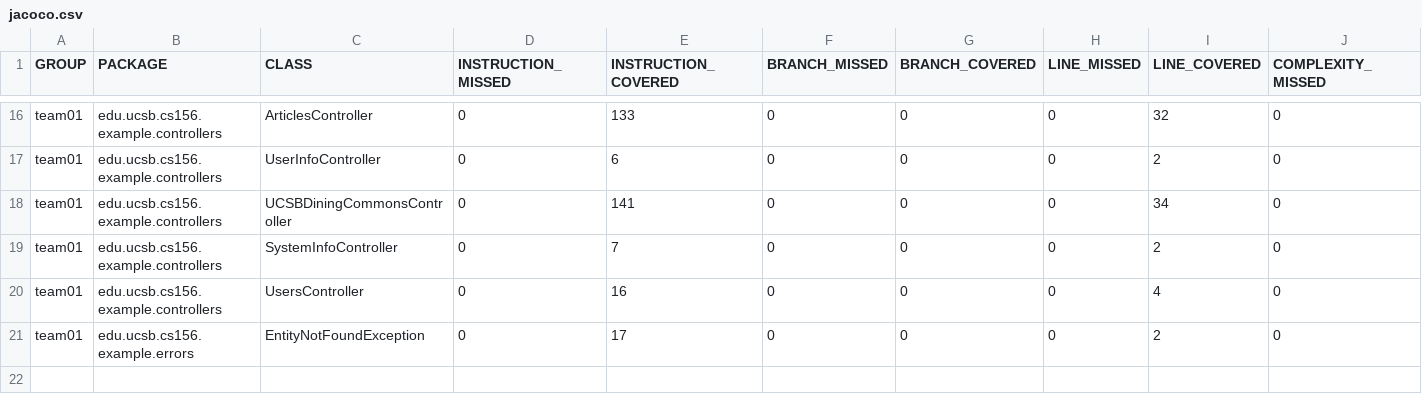
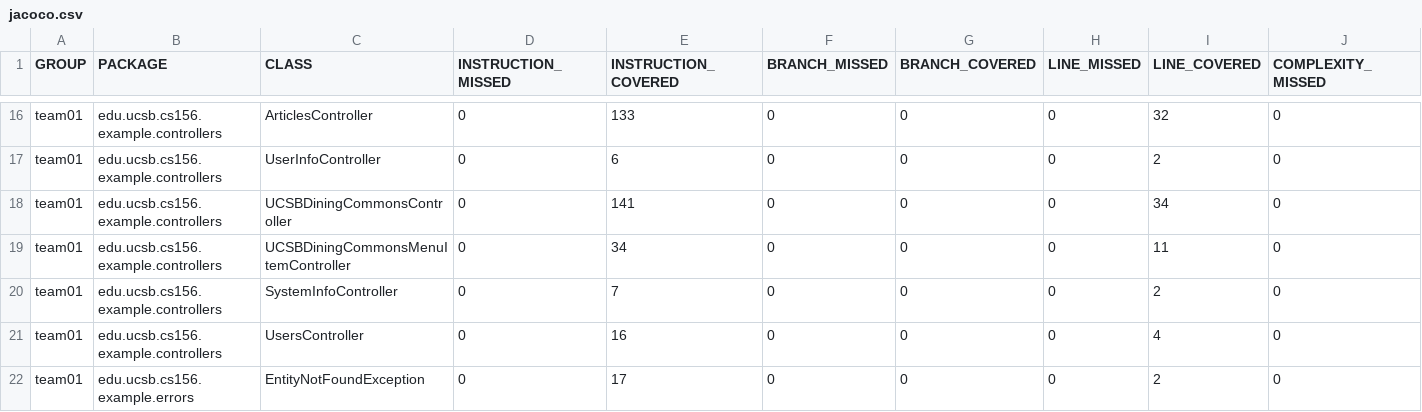
Before and after one commit to ucsb-cs156-s26/team01-s26-07, a CSV file: jacoco/jacoco.csv, drawn as a sheet; only a part is shown, gaps mark what is left out; rows hold the shown columns only; the diff names each change by its address in the sheet, - before the commit and + after, or states it on an @@ line.

Commit message:
Deploying to gh-pages from @ ucsb-cs156-s26/team01-s26-07@44e85bcbe2de2068aeae484dc08a8986b011f120 🚀

```diff
--- a/jacoco/jacoco.csv
+++ b/jacoco/jacoco.csv
+row 19: team01 | edu.ucsb.cs156.example.controllers | UCSBDiningCommonsMenuItemController | 0 | 34 | 0 | 0 | 0 | 11 | 0
```
Also changed, not shown: 7 other files.
